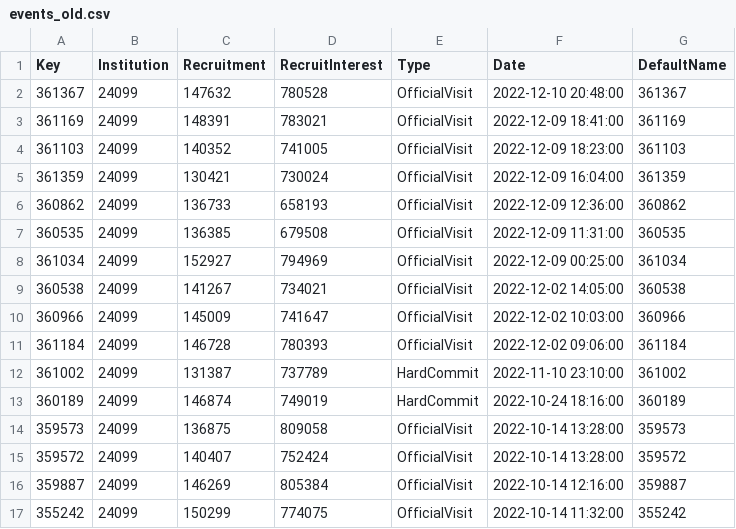
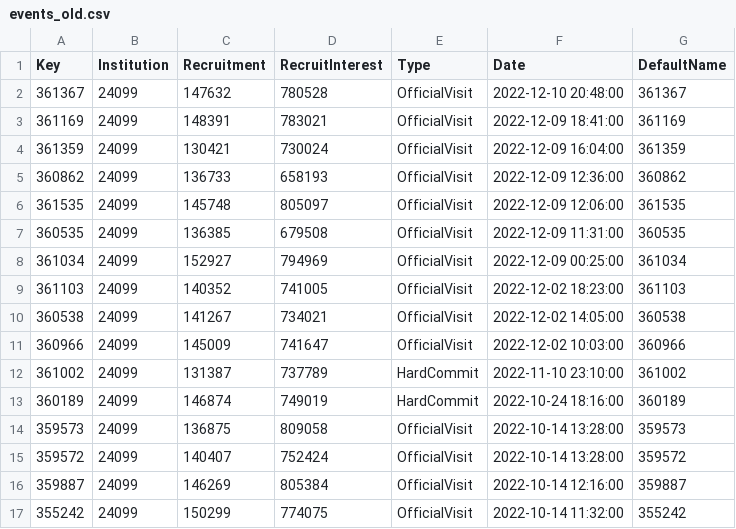
Before and after one commit to jbuddavis/crootBot, a CSV file: data/events_old.csv, drawn as a sheet; only a part is shown.

```diff
--- a/data/events_old.csv
+++ b/data/events_old.csv
@@ -3,10 +3,10 @@ Key,Institution,Recruitment,RecruitInterest,Type,Date,DefaultName
 361169,24099,148391,783021,OfficialVisit,2022-12-09 18:41:00,361169
-361103,24099,140352,741005,OfficialVisit,2022-12-09 18:23:00,361103
 361359,24099,130421,730024,OfficialVisit,2022-12-09 16:04:00,361359
 360862,24099,136733,658193,OfficialVisit,2022-12-09 12:36:00,360862
+361535,24099,145748,805097,OfficialVisit,2022-12-09 12:06:00,361535
 360535,24099,136385,679508,OfficialVisit,2022-12-09 11:31:00,360535
 361034,24099,152927,794969,OfficialVisit,2022-12-09 00:25:00,361034
+361103,24099,140352,741005,OfficialVisit,2022-12-02 18:23:00,361103
 360538,24099,141267,734021,OfficialVisit,2022-12-02 14:05:00,360538
 360966,24099,145009,741647,OfficialVisit,2022-12-02 10:03:00,360966
-361184,24099,146728,780393,OfficialVisit,2022-12-02 09:06:00,361184
 361002,24099,131387,737789,HardCommit,2022-11-10 23:10:00,361002
```
